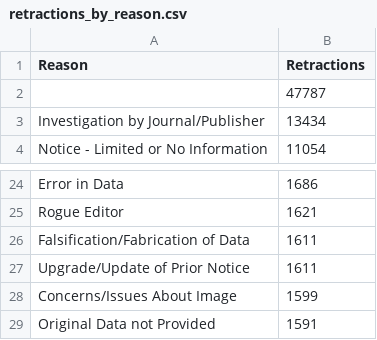
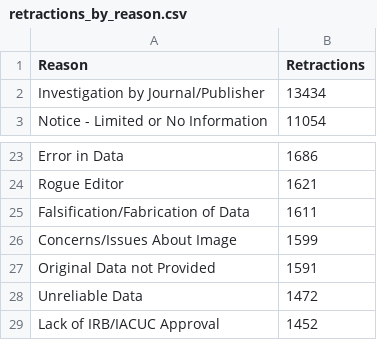
Before and after one commit to osun24/retractions-visualization, a CSV file: retractions_by_reason.csv, drawn as a sheet; only a part is shown, gaps mark what is left out; the shorter side is filled out with more unchanged rows.

```diff
--- a/retractions_by_reason.csv
+++ b/retractions_by_reason.csv
@@ -1,3 +1,2 @@
 Reason,Retractions
-,47787
 Investigation by Journal/Publisher,13434
@@ -26,3 +25,2 @@ Rogue Editor,1621
 Falsification/Fabrication of Data,1611
-Upgrade/Update of Prior Notice,1611
 Concerns/Issues About Image,1599
```
Also changed, not shown: 7 other files.
